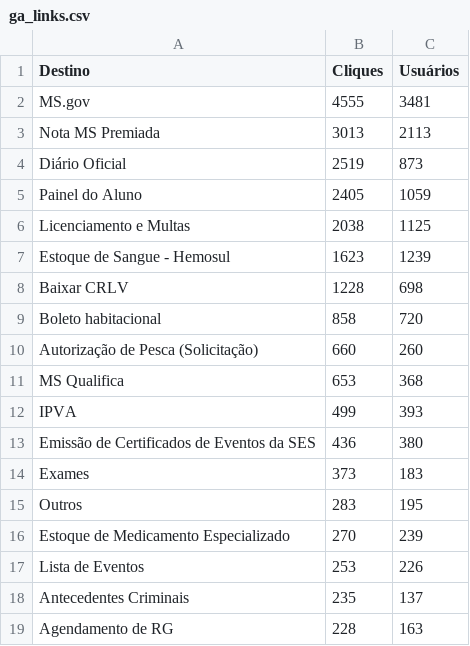
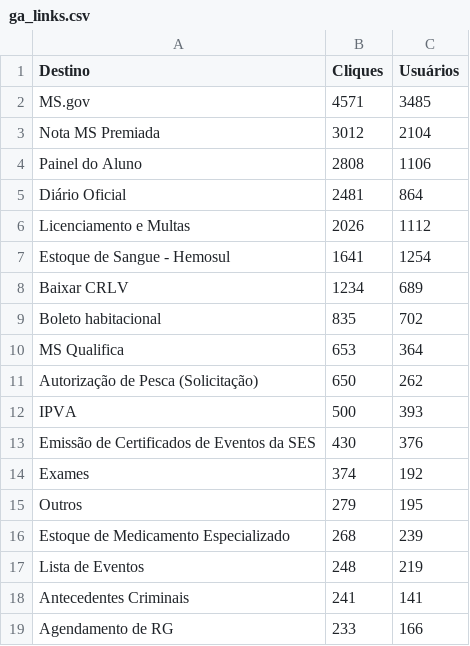
Before and after one commit to fabioramos-02/matomo, a CSV file: matomo-analytics-dashboard/exports/ga_links.csv, drawn as a sheet; only a part is shown; the diff covers the shown part only.

```diff
--- a/matomo-analytics-dashboard/exports/ga_links.csv
+++ b/matomo-analytics-dashboard/exports/ga_links.csv
@@ -1,19 +1,19 @@
 Destino;Cliques;Usuários
-MS.gov;4555;3481
-Nota MS Premiada;3013;2113
-Diário Oficial;2519;873
-Painel do Aluno;2405;1059
-Licenciamento e Multas;2038;1125
-Estoque de Sangue - Hemosul;1623;1239
-Baixar CRLV;1228;698
-Boleto habitacional;858;720
-Autorização de Pesca (Solicitação);660;260
-MS Qualifica;653;368
-IPVA;499;393
-Emissão de Certificados de Eventos da SES;436;380
-Exames;373;183
-Outros;283;195
-Estoque de Medicamento Especializado;270;239
-Lista de Eventos;253;226
-Antecedentes Criminais;235;137
-Agendamento de RG;228;163
+MS.gov;4571;3485
+Nota MS Premiada;3012;2104
+Painel do Aluno;2808;1106
+Diário Oficial;2481;864
+Licenciamento e Multas;2026;1112
+Estoque de Sangue - Hemosul;1641;1254
+Baixar CRLV;1234;689
+Boleto habitacional;835;702
+MS Qualifica;653;364
+Autorização de Pesca (Solicitação);650;262
+IPVA;500;393
+Emissão de Certificados de Eventos da SES;430;376
+Exames;374;192
+Outros;279;195
+Estoque de Medicamento Especializado;268;239
+Lista de Eventos;248;219
+Antecedentes Criminais;241;141
+Agendamento de RG;233;166
```
Also changed, not shown: 9 added rows, 9 removed rows and 31 edited cells elsewhere in this file, matomo-analytics-dashboard/exports/ga_cities.csv, matomo-analytics-dashboard/exports/ga_funnel.csv, 4 other files.
